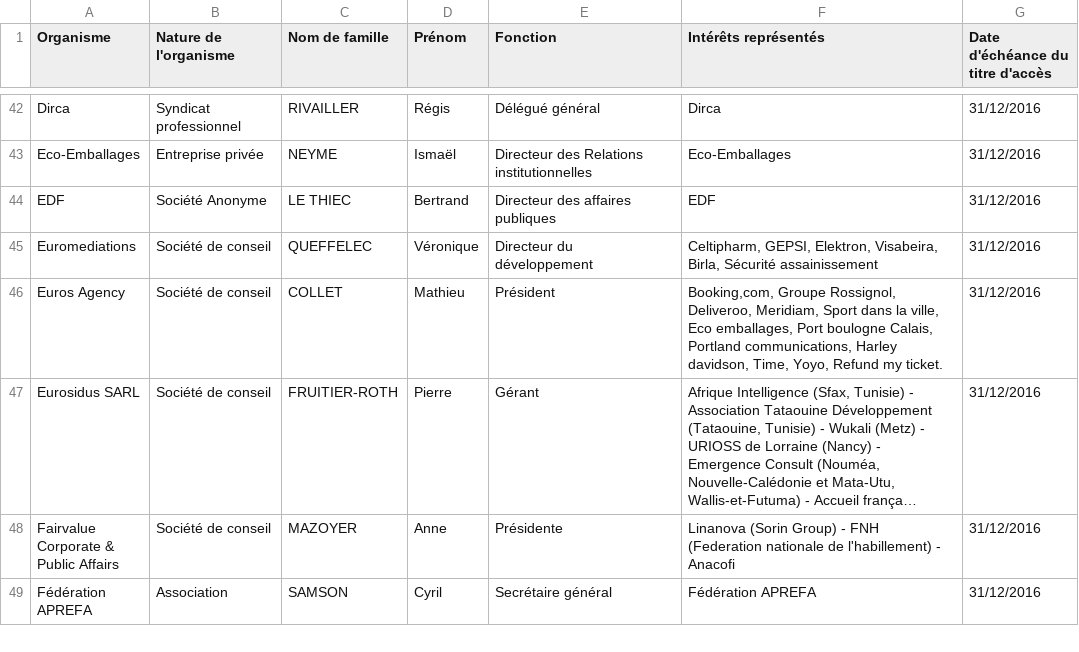
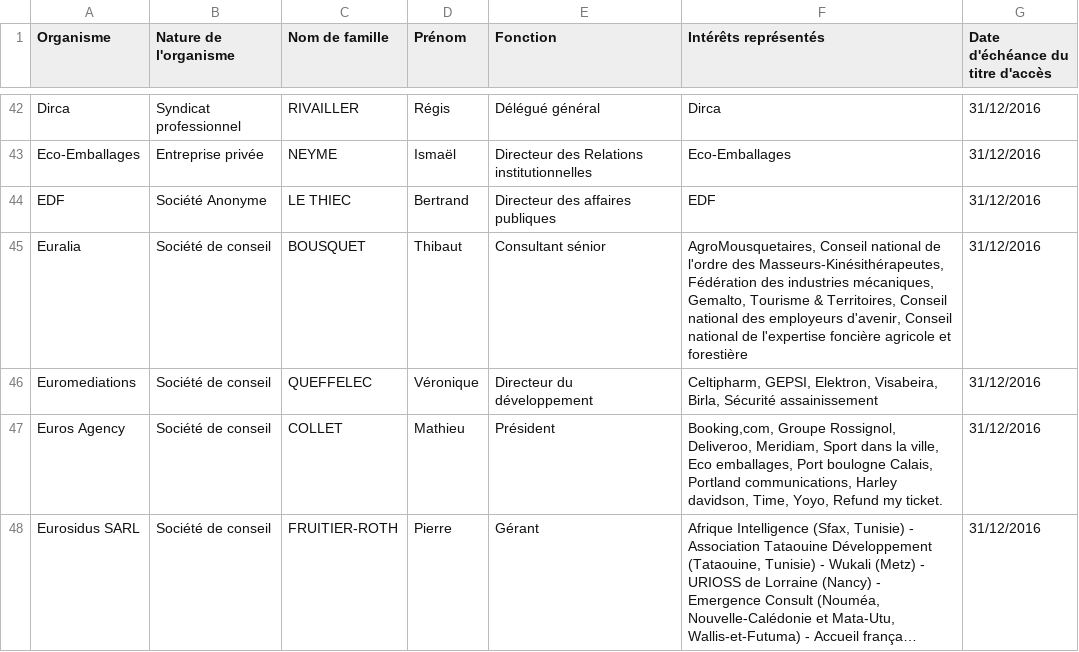
Before and after one commit to regardscitoyens/registres-lobbying, a CSV file: data/registre-lobbying-Senat.csv, drawn as a sheet; only a part is shown, gaps mark what is left out; the shorter side is filled out with more unchanged rows; long unchanged cells end in ….

Commit message:
update registre Sénat

```diff
--- a/data/registre-lobbying-Senat.csv
+++ b/data/registre-lobbying-Senat.csv
@@ -44,2 +44,3 @@ Eco-Emballages,Entreprise privée,NEYME,Ismaël,Directeur des Relations institut
 EDF,Société Anonyme,LE THIEC,Bertrand,Directeur des affaires publiques,EDF,31/12/2016
+Euralia,Société de conseil,BOUSQUET,Thibaut,Consultant sénior,"AgroMousquetaires, Conseil national de l'ordre des Masseurs-Kinésithérapeutes, Fédération des industries mécaniques, Gemalto, Tourisme & Territoires, Conseil national des employeurs d'avenir, Conseil national de l'expertise foncière agricole et forestière",31/12/2016
 Euromediations,Société de conseil,QUEFFELEC,Véronique,Directeur du développement,"Celtipharm, GEPSI, Elektron, Visabeira, Birla, Sécurité assainissement",31/12/2016
```
